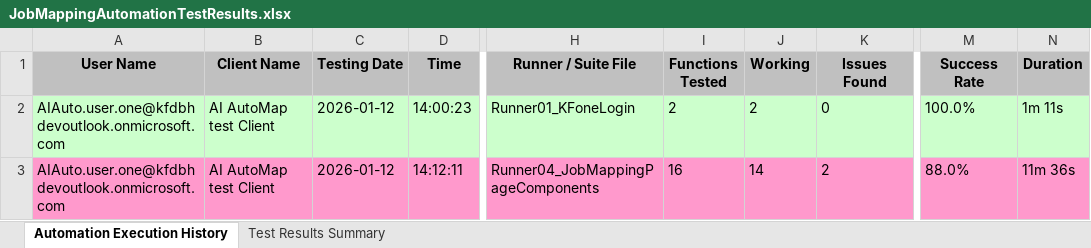
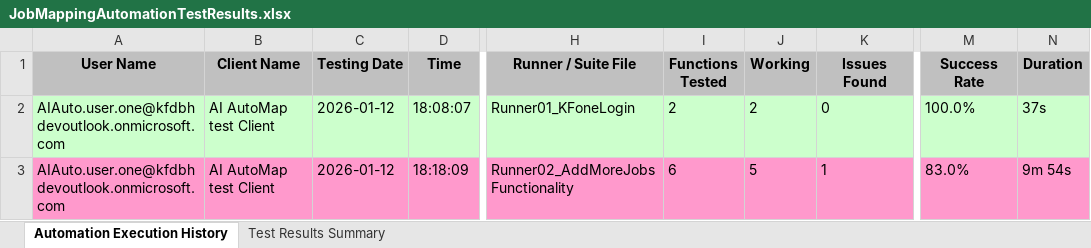
Before and after one commit to Naveen-moback-kf/JAM-e2e-automation, an Excel workbook: e2e-automation/ExcelReports/JobMappingAutomationTestResults.xlsx, sheet Automation Execution History, drawn as a sheet; only a part is shown, gaps mark what is left out; values as stored, in another font and other column widths than the file's, no borders; the diff names each change by its address in the sheet, - before the commit and + after, or states it on an @@ line.

```diff
--- a/e2e-automation/ExcelReports/JobMappingAutomationTestResults.xlsx (sheet Automation Execution History)
+++ b/e2e-automation/ExcelReports/JobMappingAutomationTestResults.xlsx (sheet Automation Execution History)
-D2 (Time): 14:00:23
+D2 (Time): 18:08:07
-N2 (Duration): 1m 11s
+N2 (Duration): 37s
-D3 (Time): 14:12:11
+D3 (Time): 18:18:09
-H3 (Runner / Suite File): Runner04_JobMappingPageComponents
+H3 (Runner / Suite File): Runner02_AddMoreJobsFunctionality
-I3 (Functions Tested): 16
+I3 (Functions Tested): 6
-J3 (Working): 14
+J3 (Working): 5
-K3 (Issues Found): 2
+K3 (Issues Found): 1
-M3 (Success Rate): 88.0%
+M3 (Success Rate): 83.0%
-N3 (Duration): 11m 36s
+N3 (Duration): 9m 54s
```
Also changed, not shown: sheet Test Results Summary, 37 other files.
